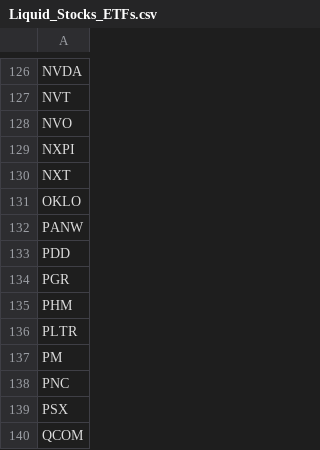
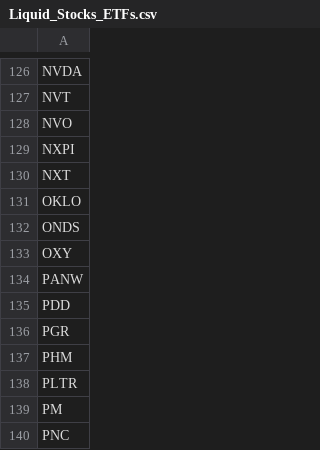
Before and after one commit to harperdada/R, a CSV file: Liquid_Stocks_ETFs.csv, drawn as a sheet; only a part is shown, gaps mark what is left out; the shorter side is filled out with more unchanged rows; the diff names each change by its address in the sheet, - before the commit and + after, or states it on an @@ line.

```diff
--- a/Liquid_Stocks_ETFs.csv
+++ b/Liquid_Stocks_ETFs.csv
+row 132: ONDS
+row 133: OXY
```
Also changed, not shown: 2 other files.
